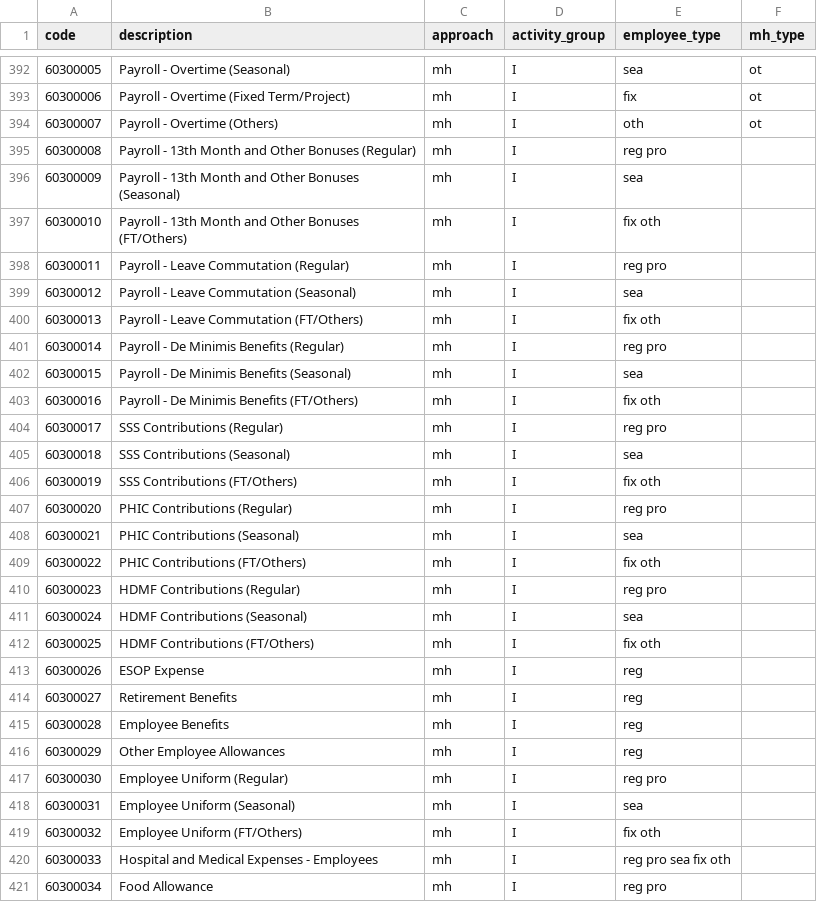
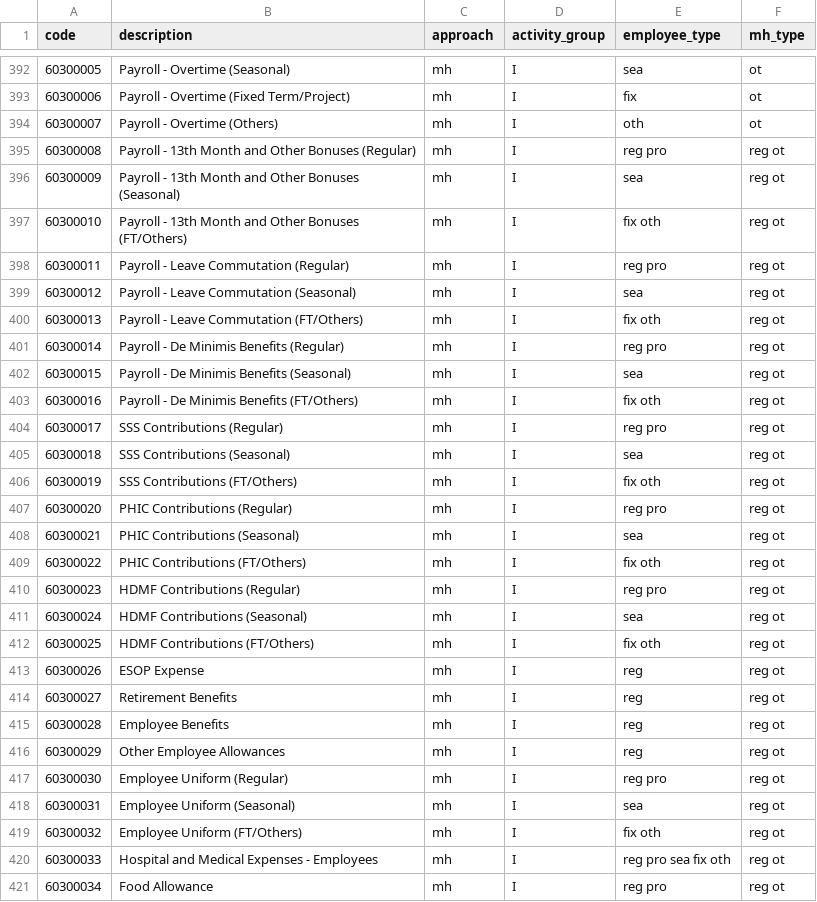
Before and after one commit to basilrabi/mansched, a CSV file: data-raw/acSAP.csv, drawn as a sheet; only a part is shown, gaps mark what is left out; the diff covers the shown part only.

```diff
--- a/data-raw/acSAP.csv
+++ b/data-raw/acSAP.csv
@@ -394,28 +394,28 @@ code,description,approach,activity_group,employee_type,mh_type
 60300007,Payroll - Overtime (Others),mh,I,oth,ot
-60300008,Payroll - 13th Month and Other Bonuses (Regular),mh,I,reg pro,
-60300009,Payroll - 13th Month and Other Bonuses (Seasonal),mh,I,sea,
-60300010,Payroll - 13th Month and Other Bonuses (FT/Others),mh,I,fix oth,
-60300011,Payroll - Leave Commutation (Regular),mh,I,reg pro,
-60300012,Payroll - Leave Commutation (Seasonal),mh,I,sea,
-60300013,Payroll - Leave Commutation (FT/Others),mh,I,fix oth,
-60300014,Payroll - De Minimis Benefits (Regular),mh,I,reg pro,
-60300015,Payroll - De Minimis Benefits (Seasonal),mh,I,sea,
-60300016,Payroll - De Minimis Benefits (FT/Others),mh,I,fix oth,
-60300017,SSS Contributions (Regular),mh,I,reg pro,
-60300018,SSS Contributions (Seasonal),mh,I,sea,
-60300019,SSS Contributions (FT/Others),mh,I,fix oth,
-60300020,PHIC Contributions (Regular),mh,I,reg pro,
-60300021,PHIC Contributions (Seasonal),mh,I,sea,
-60300022,PHIC Contributions (FT/Others),mh,I,fix oth,
-60300023,HDMF Contributions (Regular),mh,I,reg pro,
-60300024,HDMF Contributions (Seasonal),mh,I,sea,
-60300025,HDMF Contributions (FT/Others),mh,I,fix oth,
-60300026,ESOP Expense,mh,I,reg,
-60300027,Retirement Benefits,mh,I,reg,
-60300028,Employee Benefits,mh,I,reg,
-60300029,Other Employee Allowances,mh,I,reg,
-60300030,Employee Uniform (Regular),mh,I,reg pro,
-60300031,Employee Uniform (Seasonal),mh,I,sea,
-60300032,Employee Uniform (FT/Others),mh,I,fix oth,
-60300033,Hospital and Medical Expenses - Employees,mh,I,reg pro sea fix oth,
-60300034,Food Allowance,mh,I,reg pro,
+60300008,Payroll - 13th Month and Other Bonuses (Regular),mh,I,reg pro,reg ot
+60300009,Payroll - 13th Month and Other Bonuses (Seasonal),mh,I,sea,reg ot
+60300010,Payroll - 13th Month and Other Bonuses (FT/Others),mh,I,fix oth,reg ot
+60300011,Payroll - Leave Commutation (Regular),mh,I,reg pro,reg ot
+60300012,Payroll - Leave Commutation (Seasonal),mh,I,sea,reg ot
+60300013,Payroll - Leave Commutation (FT/Others),mh,I,fix oth,reg ot
+60300014,Payroll - De Minimis Benefits (Regular),mh,I,reg pro,reg ot
+60300015,Payroll - De Minimis Benefits (Seasonal),mh,I,sea,reg ot
+60300016,Payroll - De Minimis Benefits (FT/Others),mh,I,fix oth,reg ot
+60300017,SSS Contributions (Regular),mh,I,reg pro,reg ot
+60300018,SSS Contributions (Seasonal),mh,I,sea,reg ot
+60300019,SSS Contributions (FT/Others),mh,I,fix oth,reg ot
+60300020,PHIC Contributions (Regular),mh,I,reg pro,reg ot
+60300021,PHIC Contributions (Seasonal),mh,I,sea,reg ot
+60300022,PHIC Contributions (FT/Others),mh,I,fix oth,reg ot
+60300023,HDMF Contributions (Regular),mh,I,reg pro,reg ot
+60300024,HDMF Contributions (Seasonal),mh,I,sea,reg ot
+60300025,HDMF Contributions (FT/Others),mh,I,fix oth,reg ot
+60300026,ESOP Expense,mh,I,reg,reg ot
+60300027,Retirement Benefits,mh,I,reg,reg ot
+60300028,Employee Benefits,mh,I,reg,reg ot
+60300029,Other Employee Allowances,mh,I,reg,reg ot
+60300030,Employee Uniform (Regular),mh,I,reg pro,reg ot
+60300031,Employee Uniform (Seasonal),mh,I,sea,reg ot
+60300032,Employee Uniform (FT/Others),mh,I,fix oth,reg ot
+60300033,Hospital and Medical Expenses - Employees,mh,I,reg pro sea fix oth,reg ot
+60300034,Food Allowance,mh,I,reg pro,reg ot
```
Also changed, not shown: 19 edited cells elsewhere in this file, 2 other files.
